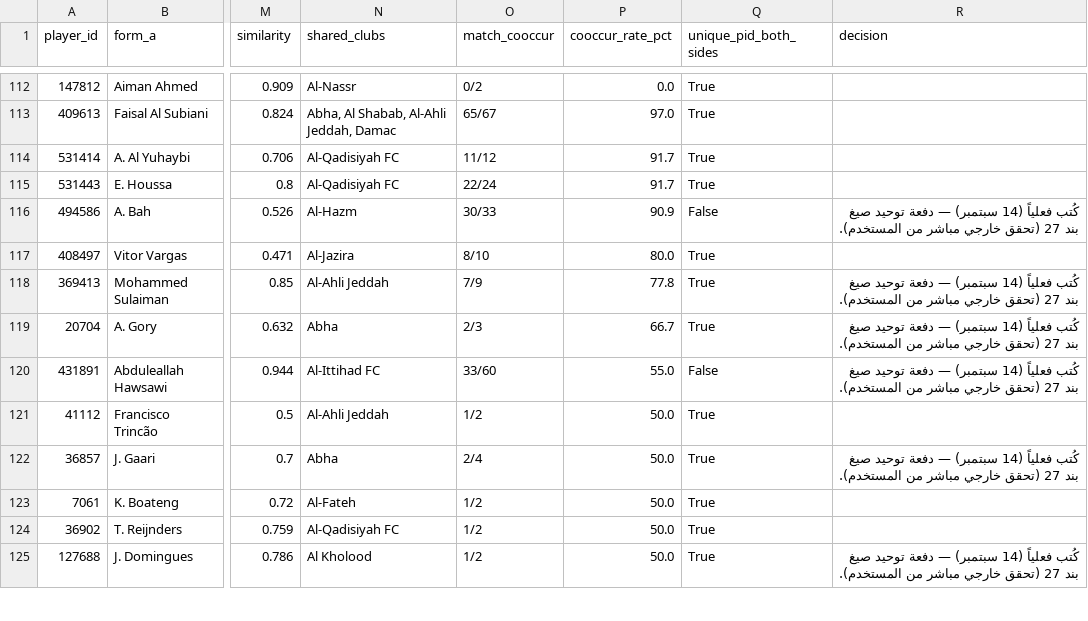
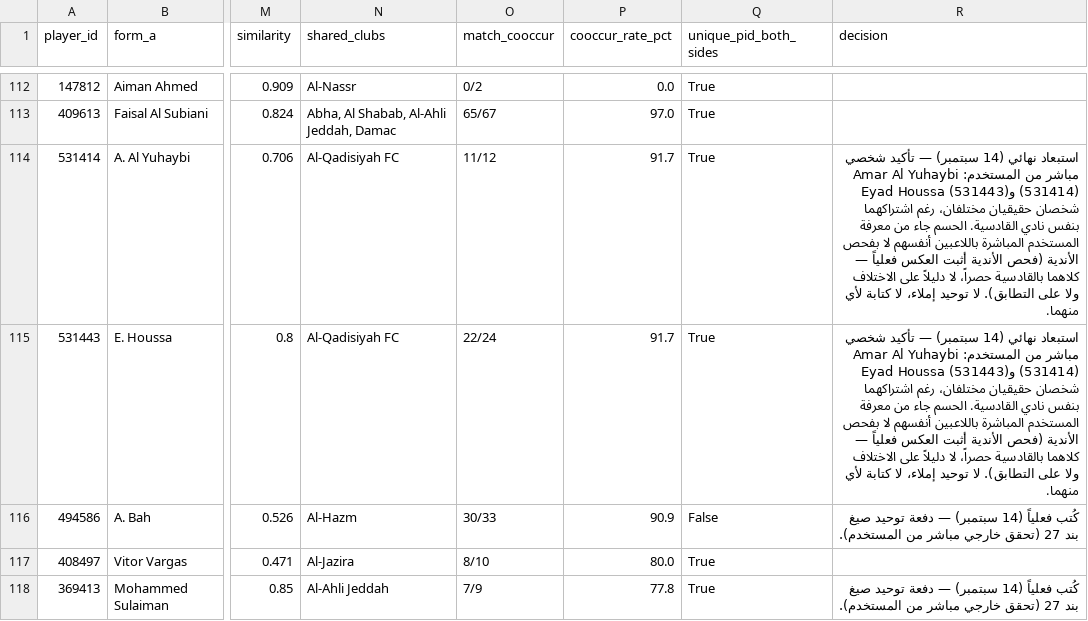
Before and after one commit to amrojaish/football, a CSV file: player_ar_conflict_queue.csv, drawn as a sheet; only a part is shown, gaps mark what is left out; the shorter side is filled out with more unchanged rows; the diff names each change by its address in the sheet, - before the commit and + after, or states it on an @@ line.

```diff
--- a/player_ar_conflict_queue.csv
+++ b/player_ar_conflict_queue.csv
-R114:R115 (decision): (empty)
+R114:R115 (decision): استبعاد نهائي (14 سبتمبر) — تأكيد شخصي مباشر من المستخدم: Amar Al Yuhaybi (531414) وEyad Houssa (531443) شخصان حقيقيان مختلفان، رغم اشتراكهما بنفس نادي القادسية. الحسم جاء من معرفة المستخدم المباشرة باللاعبين أنفسهم لا بفحص الأندية (فحص الأندية أثبت العكس فعلياً — كلاهما بالقادسية حصراً، لا دليلاً على الاختلاف ولا على التطابق). لا توحيد إملاء، لا كتابة لأي منهما.
```
Also changed, not shown: players_ar.csv, 17 other files.
